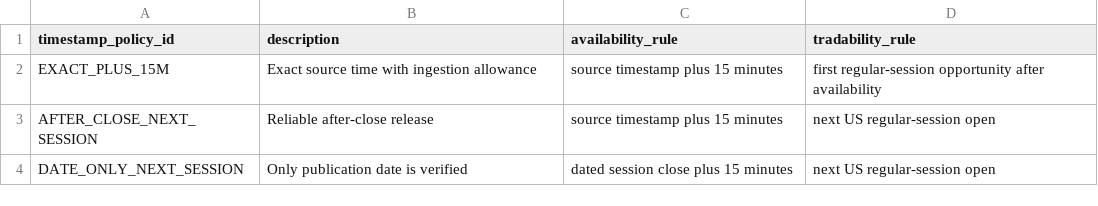
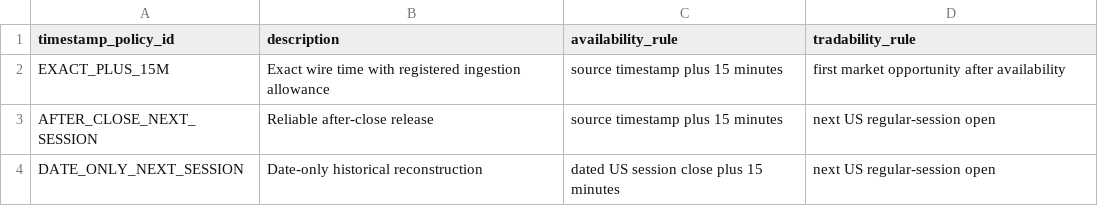
Before and after one commit to Lunartulip/AlphaMap-Open-Benchmark, a CSV file: data/sample/v1/timestamp_policies.csv, drawn as a sheet.

```diff
--- a/data/sample/v1/timestamp_policies.csv
+++ b/data/sample/v1/timestamp_policies.csv
@@ -1,4 +1,4 @@
 timestamp_policy_id,description,availability_rule,tradability_rule
-EXACT_PLUS_15M,Exact source time with ingestion allowance,source timestamp plus 15 minutes,first regular-session opportunity after availability
+EXACT_PLUS_15M,Exact wire time with registered ingestion allowance,source timestamp plus 15 minutes,first market opportunity after availability
 AFTER_CLOSE_NEXT_SESSION,Reliable after-close release,source timestamp plus 15 minutes,next US regular-session open
-DATE_ONLY_NEXT_SESSION,Only publication date is verified,dated session close plus 15 minutes,next US regular-session open
+DATE_ONLY_NEXT_SESSION,Date-only historical reconstruction,dated US session close plus 15 minutes,next US regular-session open
```
Also changed, not shown: data/sample/v1/events.csv, data/sample/v1/observations.csv, 29 other files.
